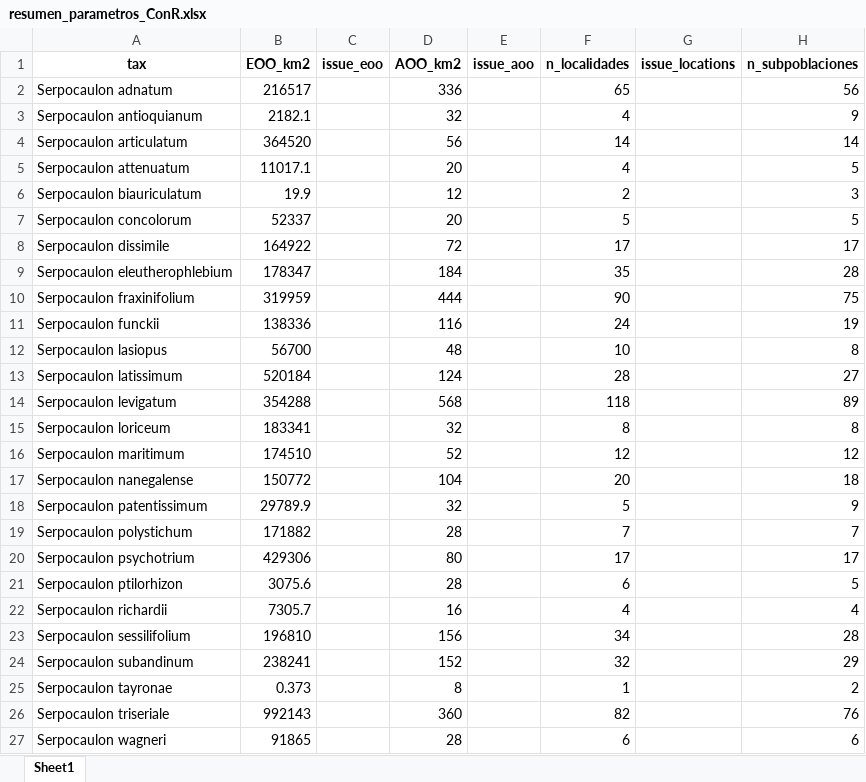
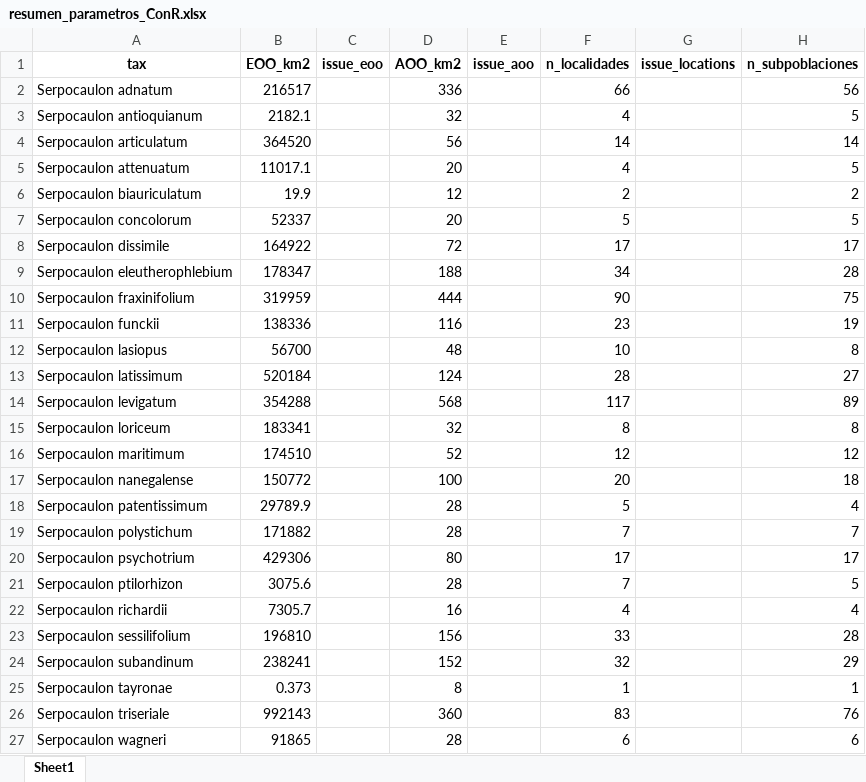
Before and after one commit to Veronicabc-max/SerpocaulonAssessment, an Excel workbook: resultados/ConR/criterioB/resumen_parametros_ConR.xlsx, sheet Sheet1, drawn as a sheet; values as stored, in another font and other column widths than the file's, no borders; the diff names each change by its address in the sheet, - before the commit and + after, or states it on an @@ line.

```diff
--- a/resultados/ConR/criterioB/resumen_parametros_ConR.xlsx (sheet Sheet1)
+++ b/resultados/ConR/criterioB/resumen_parametros_ConR.xlsx (sheet Sheet1)
-F2 (n_localidades): 65
+F2 (n_localidades): 66
-H3 (n_subpoblaciones): 9
+H3 (n_subpoblaciones): 5
-H6 (n_subpoblaciones): 3
+H6 (n_subpoblaciones): 2
-D9 (AOO_km2): 184
+D9 (AOO_km2): 188
-F9 (n_localidades): 35
+F9 (n_localidades): 34
-F11 (n_localidades): 24
+F11 (n_localidades): 23
-F14 (n_localidades): 118
+F14 (n_localidades): 117
-D17 (AOO_km2): 104
+D17 (AOO_km2): 100
-D18 (AOO_km2): 32
+D18 (AOO_km2): 28
-H18 (n_subpoblaciones): 9
+H18 (n_subpoblaciones): 4
-F21 (n_localidades): 6
+F21 (n_localidades): 7
-F23 (n_localidades): 34
+F23 (n_localidades): 33
-H25 (n_subpoblaciones): 2
+H25 (n_subpoblaciones): 1
-F26 (n_localidades): 82
+F26 (n_localidades): 83
```
Also changed, not shown: resultados/ConR/criterioB/registros_en_areas_protegidas.xlsx, 10 other files.
